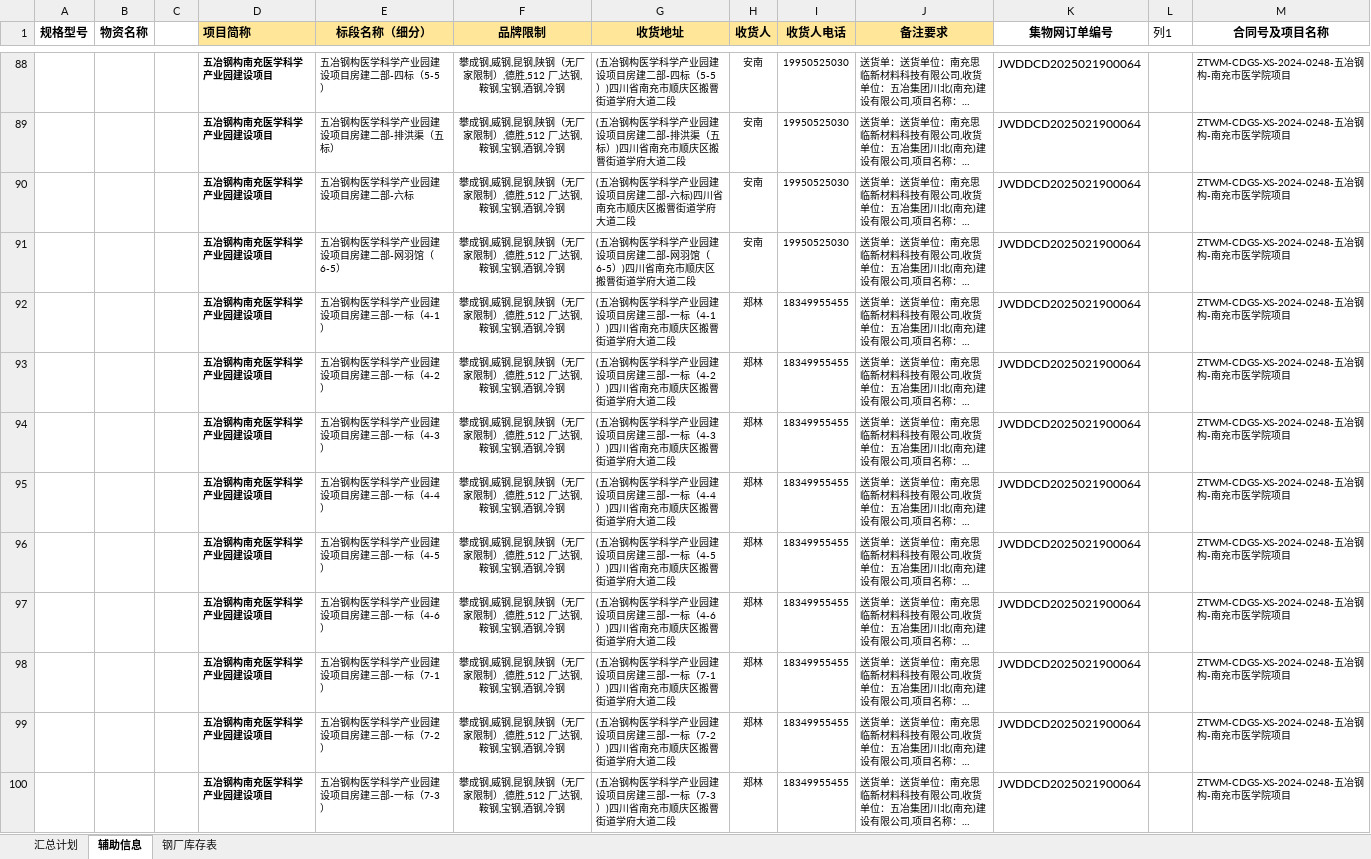
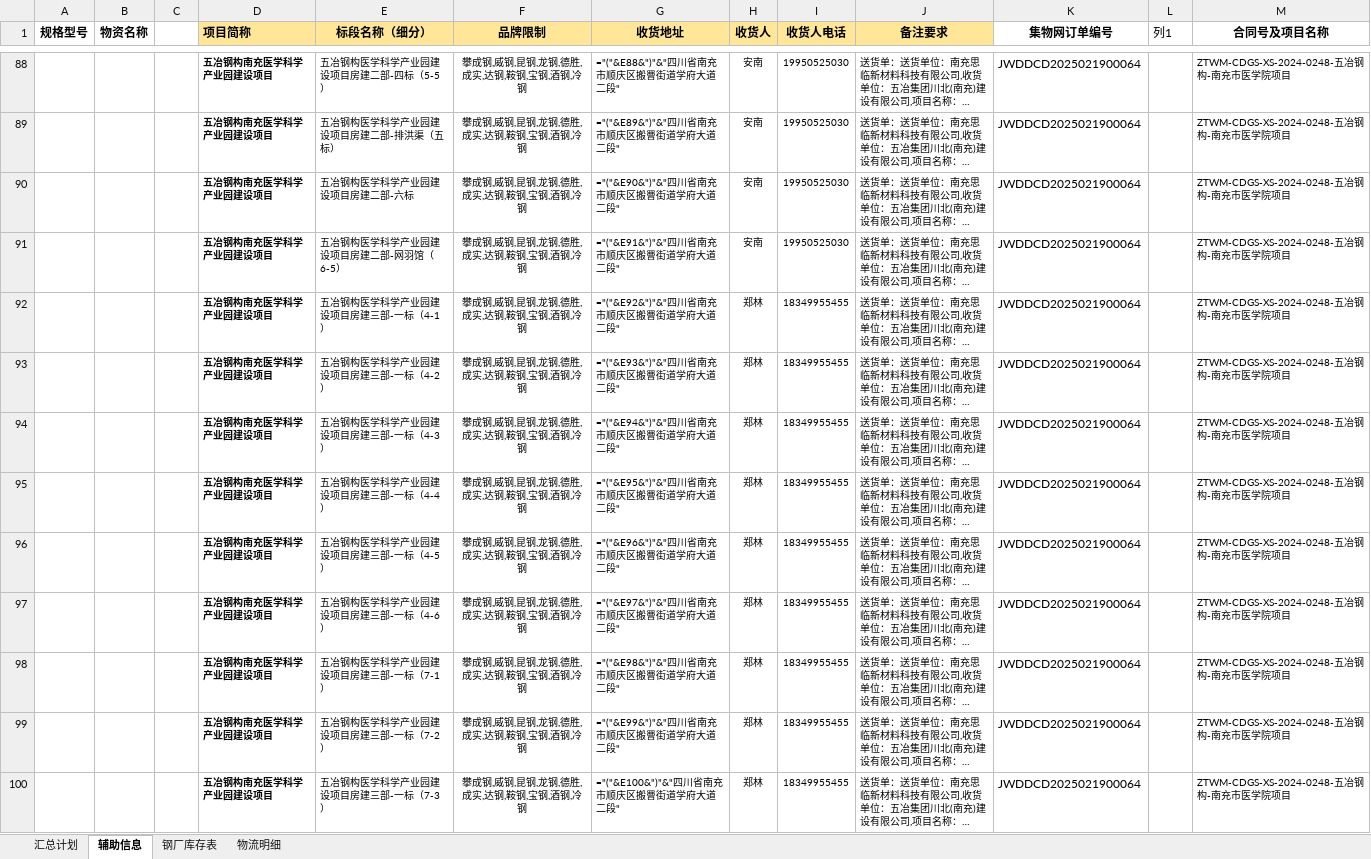
Before and after one commit to monizhou/shipment-app, an Excel workbook: 发货计划（宜宾项目）汇总.xlsx, sheet 辅助信息, drawn as a sheet; only a part is shown, gaps mark what is left out; long unchanged cells end in …; values as stored, in another font and other column widths than the file's, no borders; formulas without a stored value are shown as written; conditional formats and table styles not drawn; the diff covers the shown part only; the diff names each change by its address in the sheet, - before the commit and + after, or states it on an @@ line.

```diff
--- a/发货计划（宜宾项目）汇总.xlsx (sheet 辅助信息)
+++ b/发货计划（宜宾项目）汇总.xlsx (sheet 辅助信息)
+sheet tab: 物流明细
-F88:F100 (品牌限制): 攀成钢,威钢,昆钢,陕钢（无厂家限制）,德胜,512 厂,达钢,鞍钢,宝钢,酒钢,冷钢
+F88:F100 (品牌限制): 攀成钢,威钢,昆钢,龙钢,德胜,成实,达钢,鞍钢,宝钢,酒钢,冷钢
-G88 (收货地址): (五冶钢构医学科学产业园建设项目房建二部-四标（5-5）)四川省南充市顺庆区搬罾街道学府大道二段
+G88 (收货地址): ="("&E88&")"&"四川省南充市顺庆区搬罾街道学府大道二段"
-G89 (收货地址): (五冶钢构医学科学产业园建设项目房建二部-排洪渠（五标）)四川省南充市顺庆区搬罾街道学府大道二段
+G89 (收货地址): ="("&E89&")"&"四川省南充市顺庆区搬罾街道学府大道二段"
-G90 (收货地址): (五冶钢构医学科学产业园建设项目房建二部-六标)四川省南充市顺庆区搬罾街道学府大道二段
+G90 (收货地址): ="("&E90&")"&"四川省南充市顺庆区搬罾街道学府大道二段"
-G91 (收货地址): (五冶钢构医学科学产业园建设项目房建二部-网羽馆（6-5）)四川省南充市顺庆区搬罾街道学府大道二段
+G91 (收货地址): ="("&E91&")"&"四川省南充市顺庆区搬罾街道学府大道二段"
-G92 (收货地址): (五冶钢构医学科学产业园建设项目房建三部-一标（4-1）)四川省南充市顺庆区搬罾街道学府大道二段
+G92 (收货地址): ="("&E92&")"&"四川省南充市顺庆区搬罾街道学府大道二段"
-G93 (收货地址): (五冶钢构医学科学产业园建设项目房建三部-一标（4-2）)四川省南充市顺庆区搬罾街道学府大道二段
+G93 (收货地址): ="("&E93&")"&"四川省南充市顺庆区搬罾街道学府大道二段"
-G94 (收货地址): (五冶钢构医学科学产业园建设项目房建三部-一标（4-3）)四川省南充市顺庆区搬罾街道学府大道二段
+G94 (收货地址): ="("&E94&")"&"四川省南充市顺庆区搬罾街道学府大道二段"
-G95 (收货地址): (五冶钢构医学科学产业园建设项目房建三部-一标（4-4）)四川省南充市顺庆区搬罾街道学府大道二段
+G95 (收货地址): ="("&E95&")"&"四川省南充市顺庆区搬罾街道学府大道二段"
-G96 (收货地址): (五冶钢构医学科学产业园建设项目房建三部-一标（4-5）)四川省南充市顺庆区搬罾街道学府大道二段
+G96 (收货地址): ="("&E96&")"&"四川省南充市顺庆区搬罾街道学府大道二段"
-G97 (收货地址): (五冶钢构医学科学产业园建设项目房建三部-一标（4-6）)四川省南充市顺庆区搬罾街道学府大道二段
+G97 (收货地址): ="("&E97&")"&"四川省南充市顺庆区搬罾街道学府大道二段"
-G98 (收货地址): (五冶钢构医学科学产业园建设项目房建三部-一标（7-1）)四川省南充市顺庆区搬罾街道学府大道二段
+G98 (收货地址): ="("&E98&")"&"四川省南充市顺庆区搬罾街道学府大道二段"
-G99 (收货地址): (五冶钢构医学科学产业园建设项目房建三部-一标（7-2）)四川省南充市顺庆区搬罾街道学府大道二段
+G99 (收货地址): ="("&E99&")"&"四川省南充市顺庆区搬罾街道学府大道二段"
-G100 (收货地址): (五冶钢构医学科学产业园建设项目房建三部-一标（7-3）)四川省南充市顺庆区搬罾街道学府大道二段
+G100 (收货地址): ="("&E100&")"&"四川省南充市顺庆区搬罾街道学府大道二段"
```
Also changed, not shown: 3 added rows and 78 edited cells elsewhere in this sheet, sheet 汇总计划, sheet 钢厂库存表, hidden cells.
